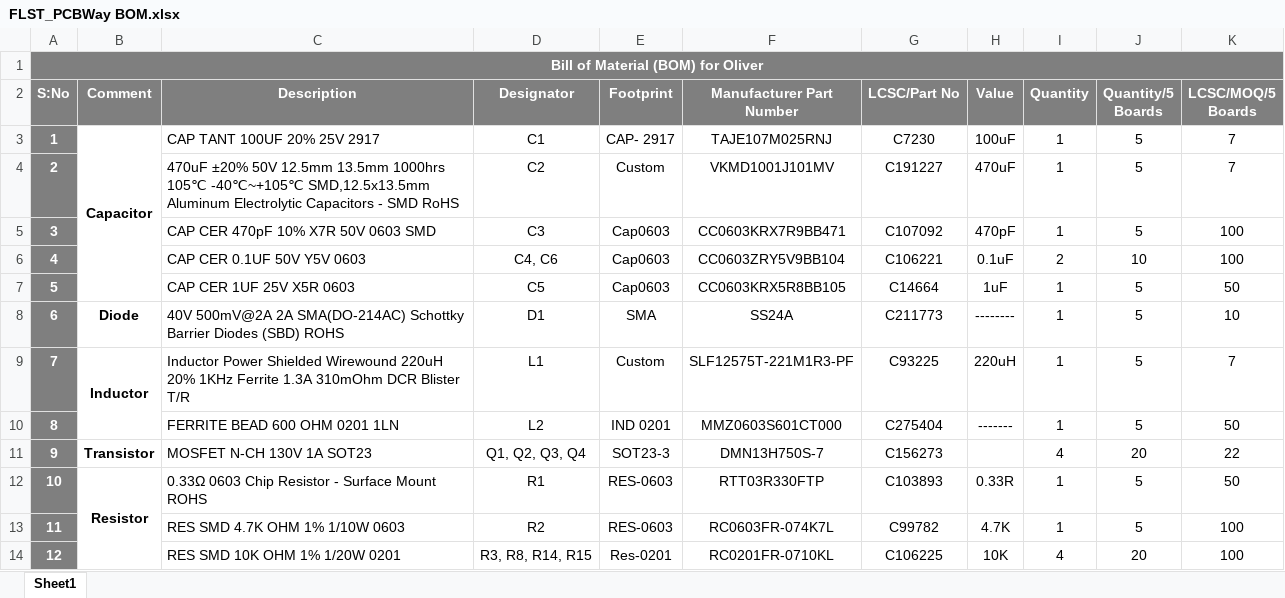
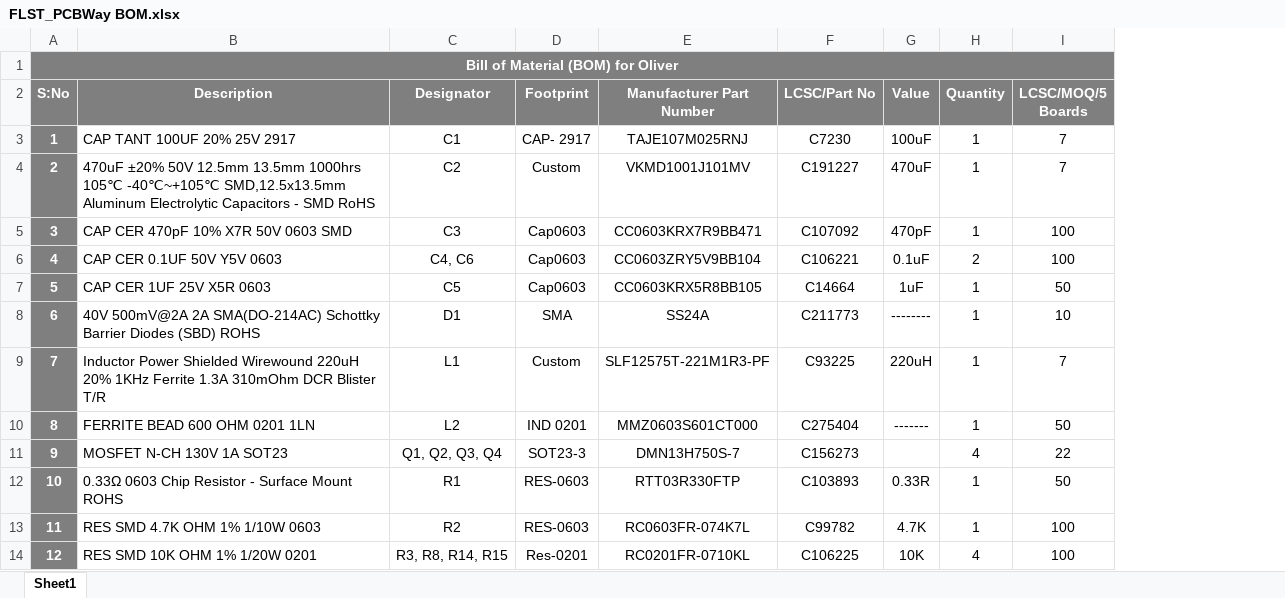
Before and after one commit to eSpark-Backup/flst, an Excel workbook: Deliverables/BOM/FLST_PCBWay BOM.xlsx, sheet Sheet1, drawn as a sheet; only a part is shown; values as stored, in another font and other column widths than the file's, no borders; conditional formats not drawn; the diff names each change by its address in the sheet, - before the commit and + after, or states it on an @@ line.

Commit message:
BOM updated #16

```diff
--- a/Deliverables/BOM/FLST_PCBWay BOM.xlsx (sheet Sheet1)
+++ b/Deliverables/BOM/FLST_PCBWay BOM.xlsx (sheet Sheet1)
-column B (Comment), rows 3-12: Capacitor |  |  |  |  | Diode | Inductor |  | Transistor | Resistor
-column J (Quantity/5 Boards), rows 3-14: 5 | 5 | 5 | 10 | 5 | 5 | 5 | 5 | 20 | 5 | 5 | 20
```
